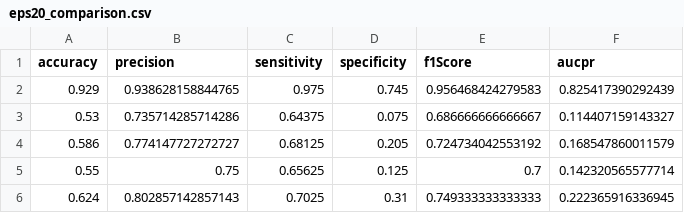
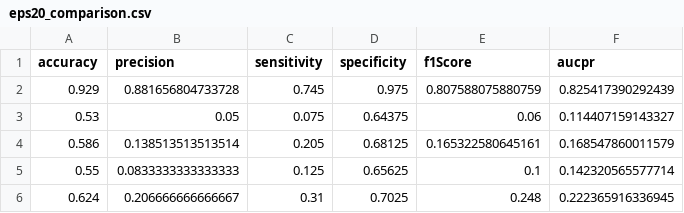
Before and after one commit to matthias-pichler/kMRCD, a CSV file: tables/shakespear_trump/eps20_comparison.csv, drawn as a sheet.

```diff
--- a/tables/shakespear_trump/eps20_comparison.csv
+++ b/tables/shakespear_trump/eps20_comparison.csv
@@ -1,6 +1,6 @@
 accuracy,precision,sensitivity,specificity,f1Score,aucpr
-0.929,0.938628158844765,0.975,0.745,0.956468424279583,0.825417390292439
-0.53,0.735714285714286,0.64375,0.075,0.686666666666667,0.114407159143327
-0.586,0.774147727272727,0.68125,0.205,0.724734042553192,0.168547860011579
-0.55,0.75,0.65625,0.125,0.7,0.142320565577714
-0.624,0.802857142857143,0.7025,0.31,0.749333333333333,0.222365916336945
+0.929,0.881656804733728,0.745,0.975,0.807588075880759,0.825417390292439
+0.53,0.05,0.075,0.64375,0.06,0.114407159143327
+0.586,0.138513513513514,0.205,0.68125,0.165322580645161,0.168547860011579
+0.55,0.0833333333333333,0.125,0.65625,0.1,0.142320565577714
+0.624,0.206666666666667,0.31,0.7025,0.248,0.222365916336945
```
Also changed, not shown: 15 other files.
